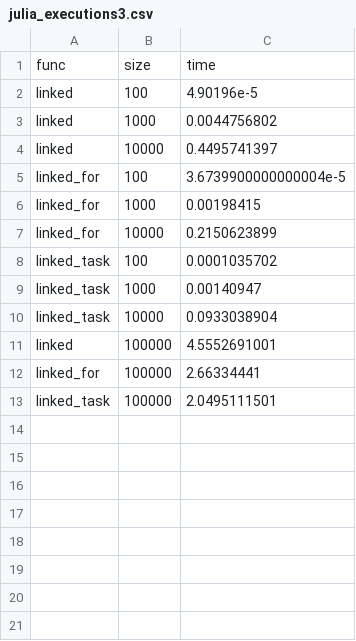
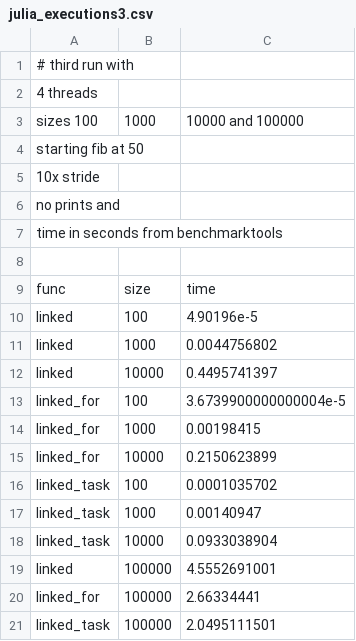
Before and after one commit to dianabarros/task-tradeoff-julia-openmp, a CSV file: julia_executions3.csv, drawn as a sheet.

```diff
--- a/julia_executions3.csv
+++ b/julia_executions3.csv
@@ -1 +1,9 @@
+# third run with
+    4 threads,
+    sizes 100, 1000, 10000 and 100000,
+    starting fib at 50,
+    10x stride,
+    no prints and
+    time in seconds from benchmarktools
+
 func,size,time
```
Also changed, not shown: c_executions1.csv, julia_executions1.csv, 3 other files.
